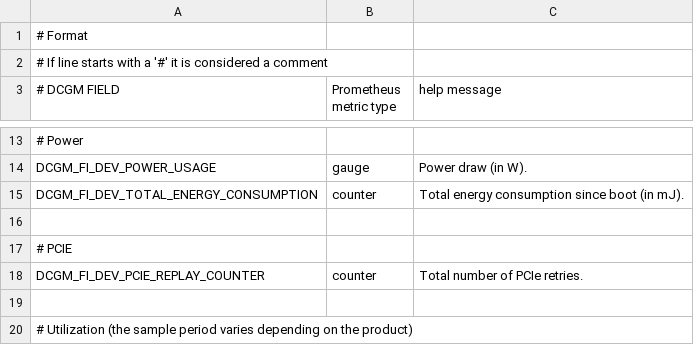
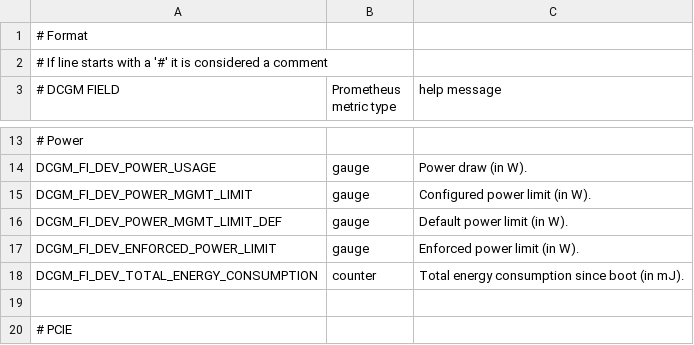
Before and after one commit to WU-CVGL/cluster-setup, a CSV file: services/node-exporter/default-counters.csv, drawn as a sheet; only a part is shown, gaps mark what is left out; the shorter side is filled out with more unchanged rows; the diff names each change by its address in the sheet, - before the commit and + after, or states it on an @@ line.

```diff
--- a/services/node-exporter/default-counters.csv
+++ b/services/node-exporter/default-counters.csv
+row 15: DCGM_FI_DEV_POWER_MGMT_LIMIT | gauge | Configured power limit (in W).
+row 16: DCGM_FI_DEV_POWER_MGMT_LIMIT_DEF | gauge | Default power limit (in W).
+row 17: DCGM_FI_DEV_ENFORCED_POWER_LIMIT | gauge | Enforced power limit (in W).
```
Also changed, not shown: 1 other file.
